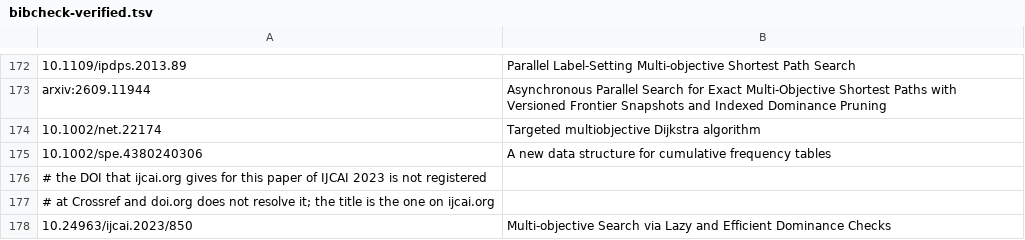
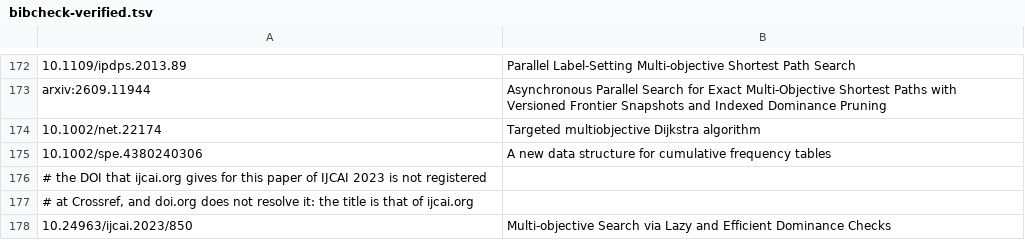
Before and after one commit to dmeoli/PBeFS, a TSV file: manual/build/bibcheck-verified.tsv, drawn as a sheet; only a part is shown, gaps mark what is left out.

Commit message:
bibcheck-verified.tsv keeps its comments within 79 columns

```diff
--- a/manual/build/bibcheck-verified.tsv
+++ b/manual/build/bibcheck-verified.tsv
@@ -176,3 +176,3 @@ arxiv:2609.11944	Asynchronous Parallel Search for Exact Multi-Objective Shortest
 # the DOI that ijcai.org gives for this paper of IJCAI 2023 is not registered
-# at Crossref and doi.org does not resolve it; the title is the one on ijcai.org
+# at Crossref, and doi.org does not resolve it: the title is that of ijcai.org
 10.24963/ijcai.2023/850	Multi-objective Search via Lazy and Efficient Dominance Checks
```
